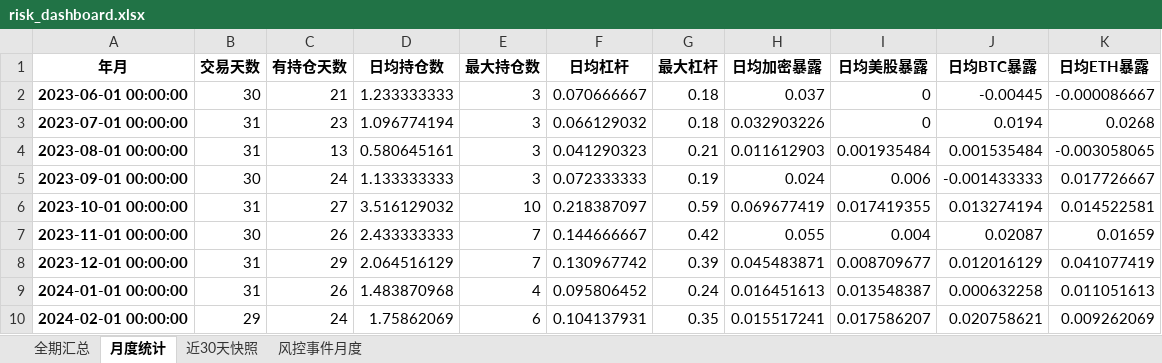
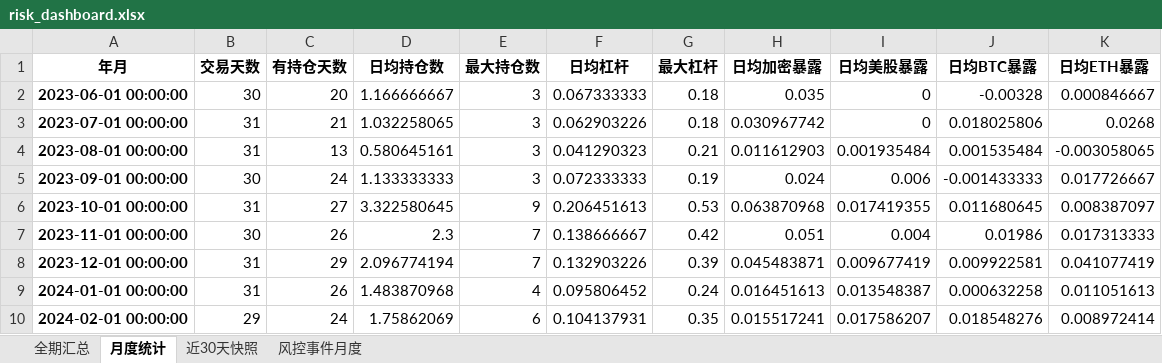
Before and after one commit to zhaowenxu6/cross-market-mean-reversion, an Excel workbook: output/tables/risk_dashboard.xlsx, sheet 月度统计, drawn as a sheet; only a part is shown; values as stored, in another font and other column widths than the file's, no borders; the diff covers the shown part only; the diff names each change by its address in the sheet, - before the commit and + after, or states it on an @@ line.

```diff
--- a/output/tables/risk_dashboard.xlsx (sheet 月度统计)
+++ b/output/tables/risk_dashboard.xlsx (sheet 月度统计)
-C2 (有持仓天数): 21
+C2 (有持仓天数): 20
-D2 (日均持仓数): 1.233333333
+D2 (日均持仓数): 1.166666667
-F2 (日均杠杆): 0.070666667
+F2 (日均杠杆): 0.067333333
-H2 (日均加密暴露): 0.037
+H2 (日均加密暴露): 0.035
-J2 (日均BTC暴露): -0.00445
+J2 (日均BTC暴露): -0.00328
-K2 (日均ETH暴露): -0.000086667
+K2 (日均ETH暴露): 0.000846667
-C3 (有持仓天数): 23
+C3 (有持仓天数): 21
-D3 (日均持仓数): 1.096774194
+D3 (日均持仓数): 1.032258065
-F3 (日均杠杆): 0.066129032
+F3 (日均杠杆): 0.062903226
-H3 (日均加密暴露): 0.032903226
+H3 (日均加密暴露): 0.030967742
-J3 (日均BTC暴露): 0.0194
+J3 (日均BTC暴露): 0.018025806
-D6 (日均持仓数): 3.516129032
+D6 (日均持仓数): 3.322580645
-E6 (最大持仓数): 10
+E6 (最大持仓数): 9
-F6 (日均杠杆): 0.218387097
+F6 (日均杠杆): 0.206451613
-G6 (最大杠杆): 0.59
+G6 (最大杠杆): 0.53
-H6 (日均加密暴露): 0.069677419
+H6 (日均加密暴露): 0.063870968
-J6 (日均BTC暴露): 0.013274194
+J6 (日均BTC暴露): 0.011680645
-K6 (日均ETH暴露): 0.014522581
+K6 (日均ETH暴露): 0.008387097
-D7 (日均持仓数): 2.433333333
+D7 (日均持仓数): 2.3
-F7 (日均杠杆): 0.144666667
+F7 (日均杠杆): 0.138666667
-H7 (日均加密暴露): 0.055
+H7 (日均加密暴露): 0.051
-J7 (日均BTC暴露): 0.02087
+J7 (日均BTC暴露): 0.01986
-K7 (日均ETH暴露): 0.01659
+K7 (日均ETH暴露): 0.017313333
-D8 (日均持仓数): 2.064516129
+D8 (日均持仓数): 2.096774194
-F8 (日均杠杆): 0.130967742
+F8 (日均杠杆): 0.132903226
-I8 (日均美股暴露): 0.008709677
+I8 (日均美股暴露): 0.009677419
-J8 (日均BTC暴露): 0.012016129
+J8 (日均BTC暴露): 0.009922581
-J10 (日均BTC暴露): 0.020758621
+J10 (日均BTC暴露): 0.018548276
-K10 (日均ETH暴露): 0.009262069
+K10 (日均ETH暴露): 0.008972414
```
Also changed, not shown: 88 edited cells elsewhere in this sheet, sheet 风控事件月度, sheet 全期汇总, sheet 近30天快照, output/tables/cost_breakdown.xlsx, output/tables/factor_model_quality.xlsx, 57 other files.
